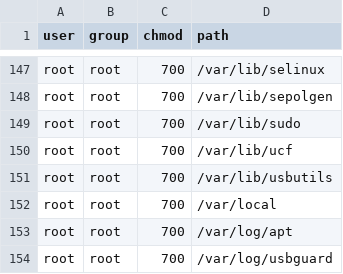
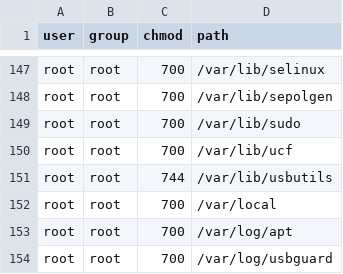
Before and after one commit to savchenko/debian, a CSV file: roles/base/files/conf/dpkg_overrides.csv, drawn as a sheet; only a part is shown, gaps mark what is left out.

Commit message:
Relax permissions on /var/lib/usbutils
- Needed by `virt-manager`

```diff
--- a/roles/base/files/conf/dpkg_overrides.csv
+++ b/roles/base/files/conf/dpkg_overrides.csv
@@ -150,3 +150,3 @@ root,root,700,/var/lib/sudo
 root,root,700,/var/lib/ucf
-root,root,700,/var/lib/usbutils
+root,root,744,/var/lib/usbutils
 root,root,700,/var/local
```
